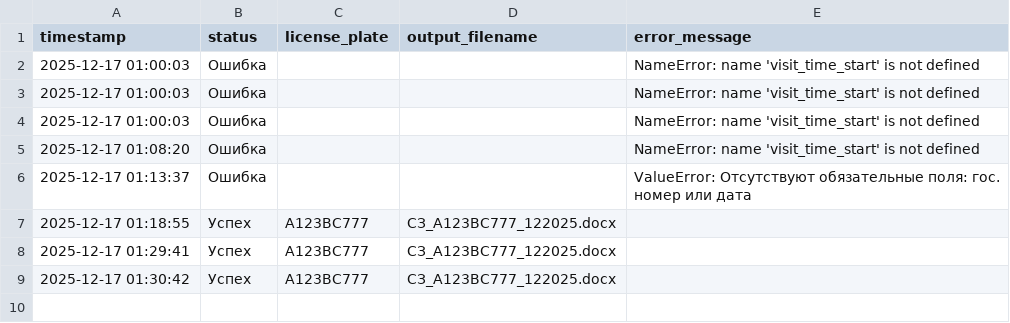
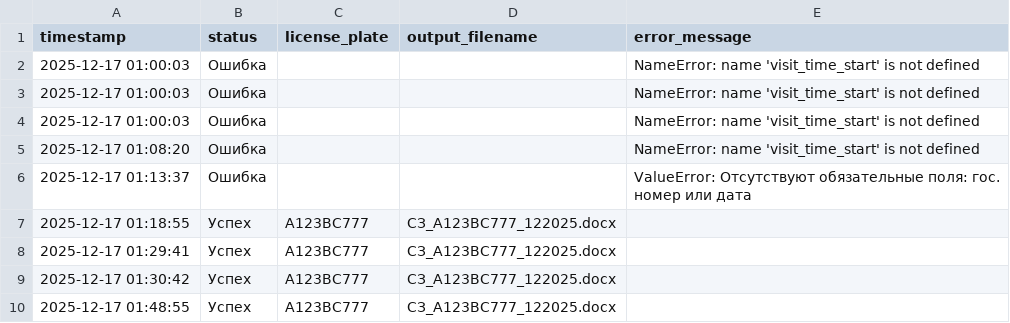
Before and after one commit to Evolvento/RPA-Pass, a CSV file: logs/log_2025-12-17.csv, drawn as a sheet.

Commit message:
fixed bug: filename in sender

```diff
--- a/logs/log_2025-12-17.csv
+++ b/logs/log_2025-12-17.csv
@@ -9 +9,2 @@ timestamp;status;license_plate;output_filename;error_message
 2025-12-17 01:30:42;Успех;A123BC777;СЗ_A123BC777_122025.docx;
+2025-12-17 01:48:55;Успех;A123BC777;СЗ_A123BC777_122025.docx;
```
Also changed, not shown: 2 other files.
